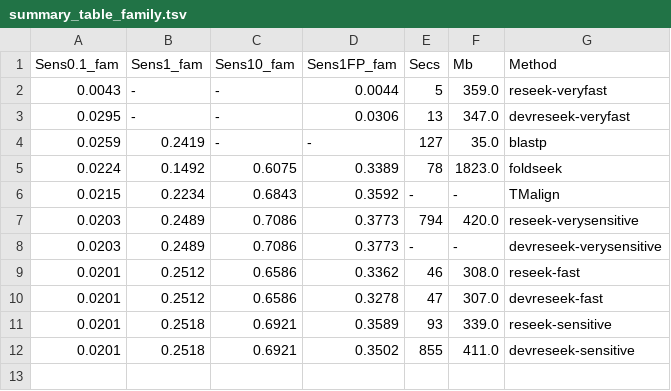
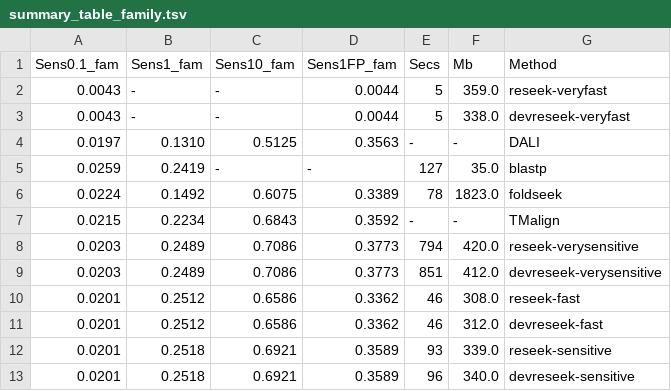
Before and after one commit to rcedgar/reseek_scop40, a TSV file: results/summary_table_family.tsv, drawn as a sheet.

```diff
--- a/results/summary_table_family.tsv
+++ b/results/summary_table_family.tsv
@@ -2,3 +2,4 @@ Sens0.1_fam	Sens1_fam	Sens10_fam	Sens1FP_fam	Secs	Mb	Method
 0.0043	-	-	0.0044	5	359.0	reseek-veryfast
-0.0295	-	-	0.0306	13	347.0	devreseek-veryfast
+0.0043	-	-	0.0044	5	338.0	devreseek-veryfast
+0.0197	0.1310	0.5125	0.3563	-	-	DALI
 0.0259	0.2419	-	-	127	35.0	blastp
@@ -7,6 +8,6 @@ Sens0.1_fam	Sens1_fam	Sens10_fam	Sens1FP_fam	Secs	Mb	Method
 0.0203	0.2489	0.7086	0.3773	794	420.0	reseek-verysensitive
-0.0203	0.2489	0.7086	0.3773	-	-	devreseek-verysensitive
+0.0203	0.2489	0.7086	0.3773	851	412.0	devreseek-verysensitive
 0.0201	0.2512	0.6586	0.3362	46	308.0	reseek-fast
-0.0201	0.2512	0.6586	0.3278	47	307.0	devreseek-fast
+0.0201	0.2512	0.6586	0.3362	46	312.0	devreseek-fast
 0.0201	0.2518	0.6921	0.3589	93	339.0	reseek-sensitive
-0.0201	0.2518	0.6921	0.3502	855	411.0	devreseek-sensitive
+0.0201	0.2518	0.6921	0.3589	96	340.0	devreseek-sensitive
```
Also changed, not shown: results/summary_table_fold.tsv, results/summary_table_ignore.tsv, 19 other files.
